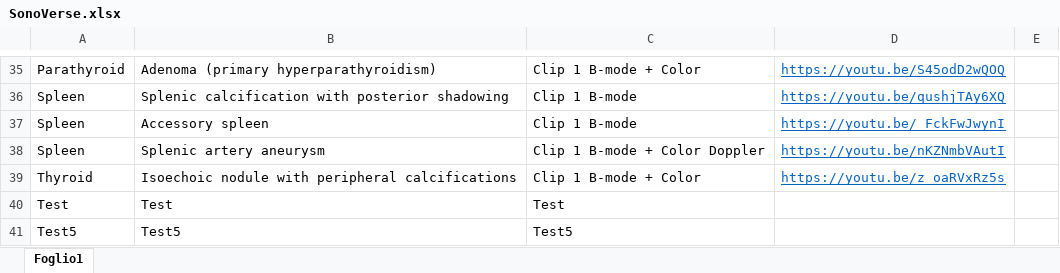
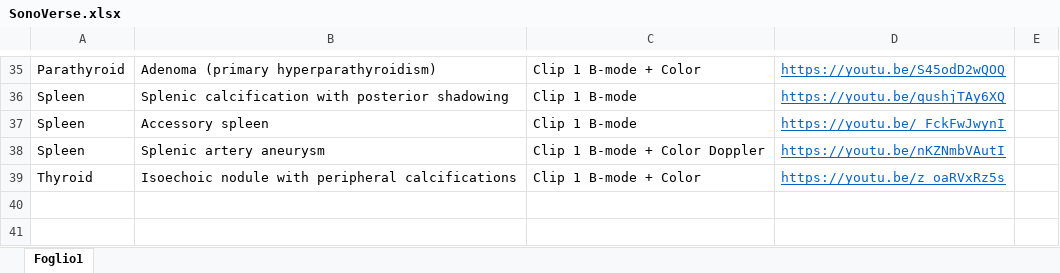
Before and after one commit to mattiaparatore/SonoVerse-vug, an Excel workbook: SonoVerse.xlsx, sheet Foglio1, drawn as a sheet; only a part is shown, gaps mark what is left out; values as stored, in another font and other column widths than the file's, no borders; the diff names each change by its address in the sheet, - before the commit and + after, or states it on an @@ line.

```diff
--- a/SonoVerse.xlsx (sheet Foglio1)
+++ b/SonoVerse.xlsx (sheet Foglio1)
-row 40: Test | Test | Test
-row 41: Test5 | Test5 | Test5
```
Also changed, not shown: 1 other file.
